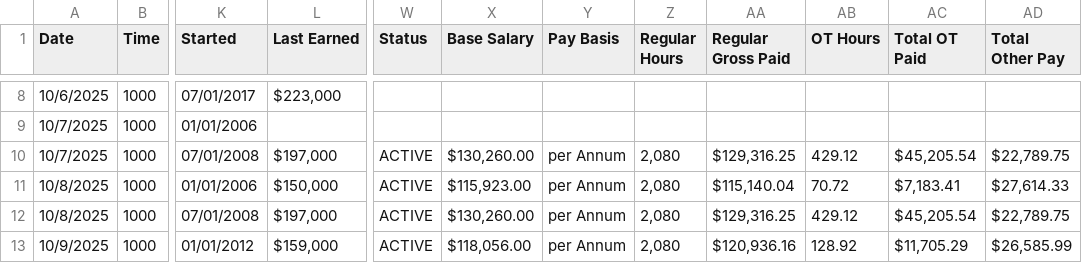
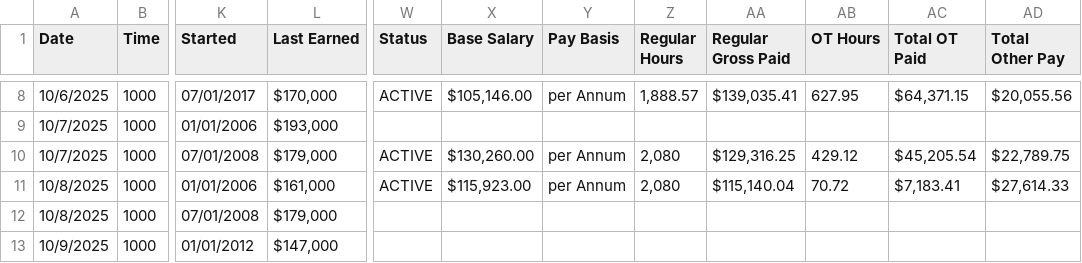
Before and after one commit to copwatchdog/THOTH, a CSV file: NYC/CSV/FILES/2510-copwatchdog.csv, drawn as a sheet; only a part is shown, gaps mark what is left out; the diff covers the shown part only; the diff names each change by its address in the sheet, - before the commit and + after, or states it on an @@ line.

```diff
--- a/NYC/CSV/FILES/2510-copwatchdog.csv
+++ b/NYC/CSV/FILES/2510-copwatchdog.csv
-L8 (Last Earned): $223,000
+L8 (Last Earned): $170,000
-W8 (Status): (empty)
+W8 (Status): ACTIVE
-X8 (Base Salary): (empty)
+X8 (Base Salary): $105,146.00
-Y8 (Pay Basis): (empty)
+Y8 (Pay Basis): per Annum
-Z8 (Regular Hours): (empty)
+Z8 (Regular Hours): 1,888.57
-AA8 (Regular Gross Paid): (empty)
+AA8 (Regular Gross Paid): $139,035.41
-AB8 (OT Hours): (empty)
+AB8 (OT Hours): 627.95
-AC8 (Total OT Paid): (empty)
+AC8 (Total OT Paid): $64,371.15
-AD8 (Total Other Pay): (empty)
+AD8 (Total Other Pay): $20,055.56
-L9 (Last Earned): (empty)
+L9 (Last Earned): $193,000
-L10 (Last Earned): $197,000
+L10 (Last Earned): $179,000
-L11 (Last Earned): $150,000
+L11 (Last Earned): $161,000
-L12 (Last Earned): $197,000
+L12 (Last Earned): $179,000
-W12:W13 (Status): ACTIVE
+W12:W13 (Status): (empty)
-X12 (Base Salary): $130,260.00
+X12 (Base Salary): (empty)
-Y12:Y13 (Pay Basis): per Annum
+Y12:Y13 (Pay Basis): (empty)
-Z12:Z13 (Regular Hours): 2,080
+Z12:Z13 (Regular Hours): (empty)
-AA12 (Regular Gross Paid): $129,316.25
+AA12 (Regular Gross Paid): (empty)
-AB12 (OT Hours): 429.12
+AB12 (OT Hours): (empty)
-AC12 (Total OT Paid): $45,205.54
+AC12 (Total OT Paid): (empty)
-AD12 (Total Other Pay): $22,789.75
+AD12 (Total Other Pay): (empty)
-L13 (Last Earned): $159,000
+L13 (Last Earned): $147,000
-X13 (Base Salary): $118,056.00
+X13 (Base Salary): (empty)
-AA13 (Regular Gross Paid): $120,936.16
+AA13 (Regular Gross Paid): (empty)
-AB13 (OT Hours): 128.92
+AB13 (OT Hours): (empty)
-AC13 (Total OT Paid): $11,705.29
+AC13 (Total OT Paid): (empty)
-AD13 (Total Other Pay): $26,585.99
+AD13 (Total Other Pay): (empty)
```
Also changed, not shown: 83 edited cells elsewhere in this file, 5 other files.
